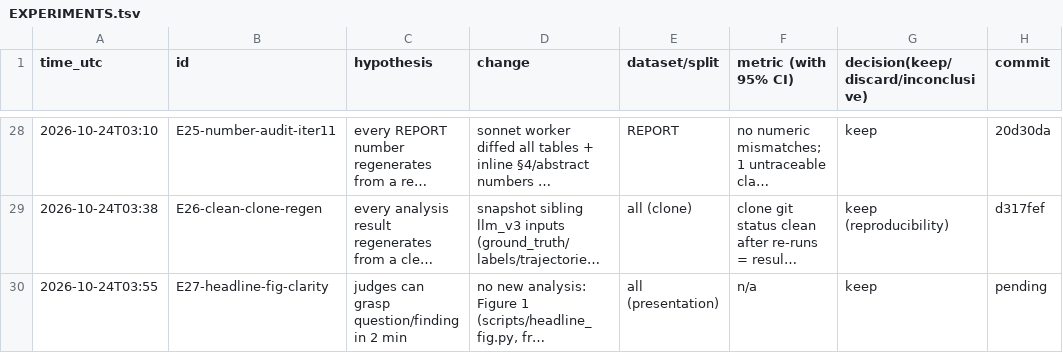
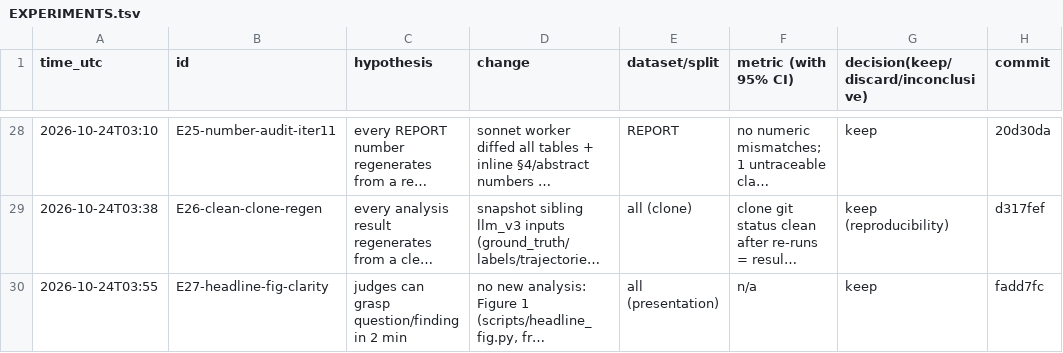
Before and after one commit to DennisToma/collusion-14-infotheory, a TSV file: EXPERIMENTS.tsv, drawn as a sheet; only a part is shown, gaps mark what is left out; long unchanged cells end in …; the diff names each change by its address in the sheet, - before the commit and + after, or states it on an @@ line.

```diff
--- a/EXPERIMENTS.tsv
+++ b/EXPERIMENTS.tsv
-H30 (commit): pending
+H30 (commit): fadd7fc
```
